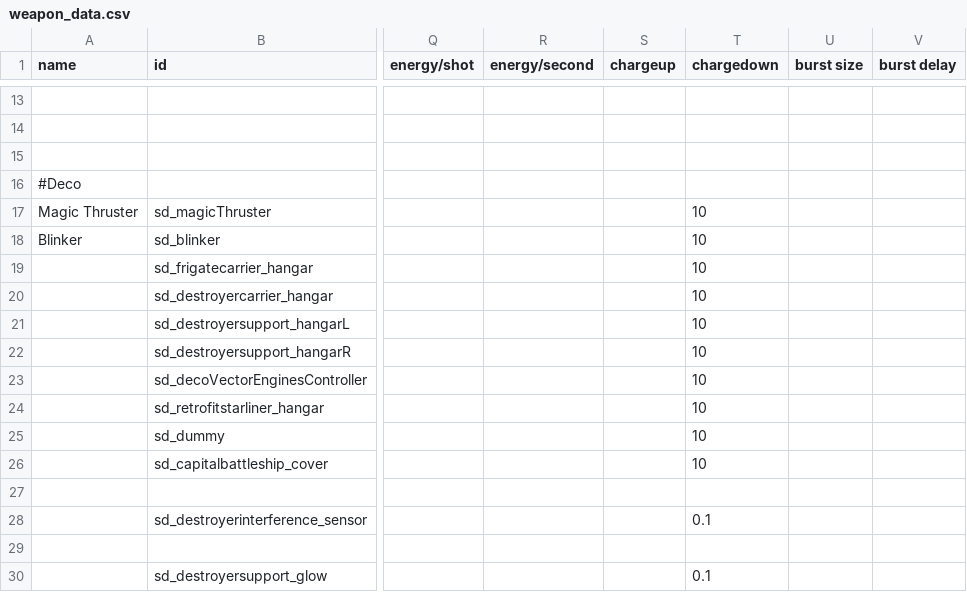
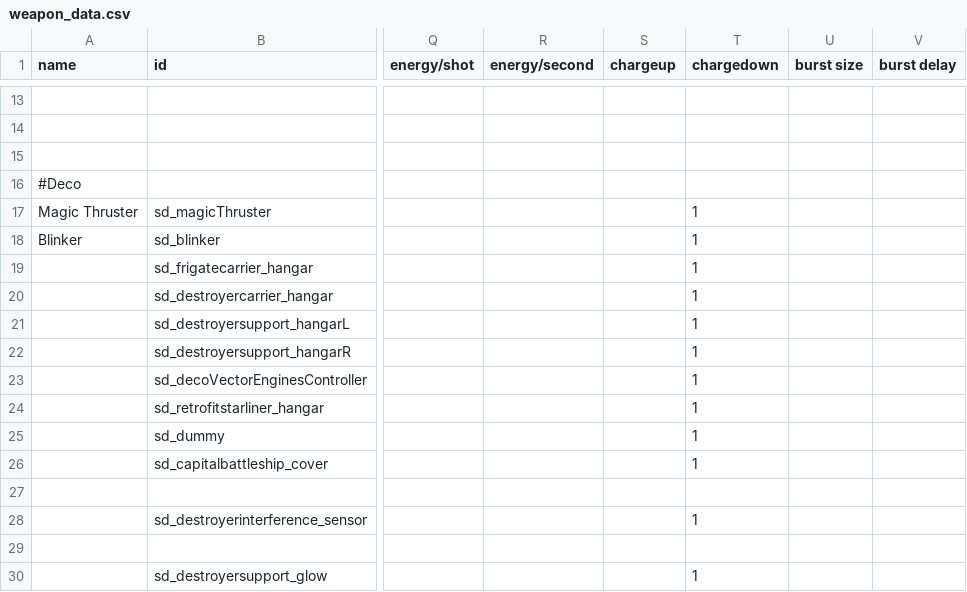
Before and after one commit to Sorrydough/Doughsector, a CSV file: data/weapons/weapon_data.csv, drawn as a sheet; only a part is shown, gaps mark what is left out; the diff names each change by its address in the sheet, - before the commit and + after, or states it on an @@ line.

```diff
--- a/data/weapons/weapon_data.csv
+++ b/data/weapons/weapon_data.csv
-T17:T26 (chargedown): 10
+T17:T26 (chargedown): 1
-T28 (chargedown): 0.1
+T28 (chargedown): 1
-T30 (chargedown): 0.1
+T30 (chargedown): 1
```
Also changed, not shown: 6 other files.
